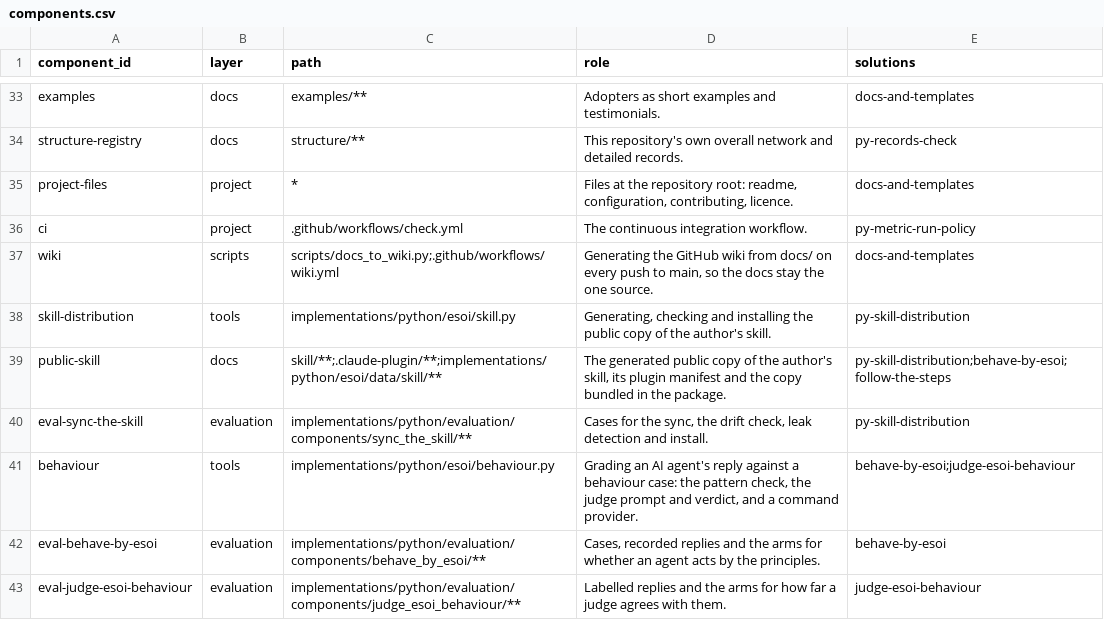
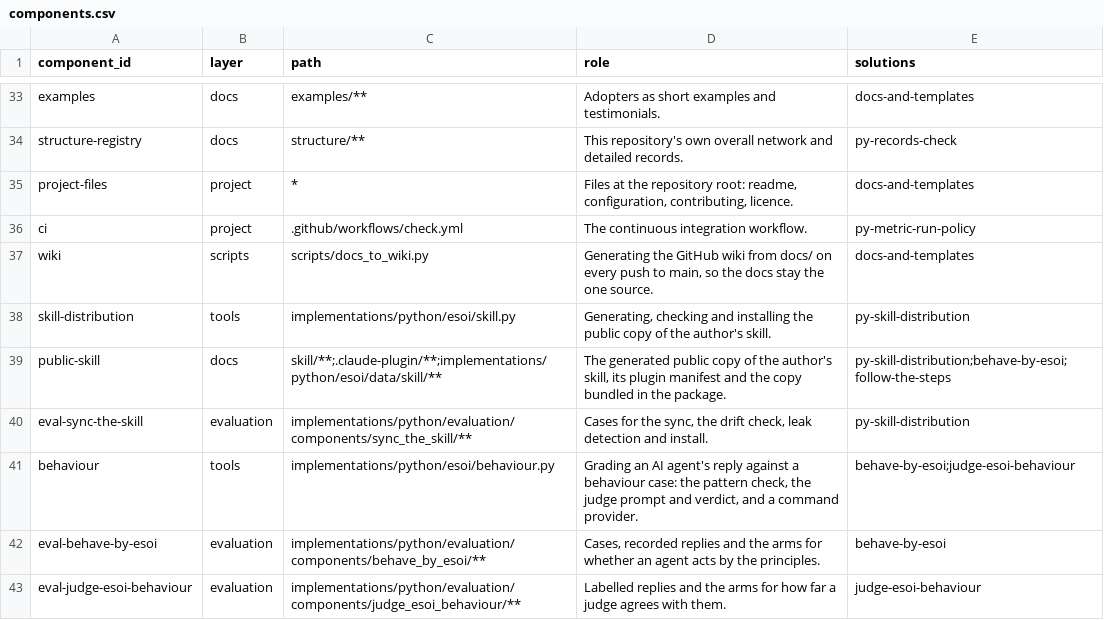
Before and after one commit to JoshuaMathias/evolvable-structure, a CSV file: structure/components.csv, drawn as a sheet; only a part is shown, gaps mark what is left out.

```diff
--- a/structure/components.csv
+++ b/structure/components.csv
@@ -36,3 +36,3 @@ project-files,project,*,"Files at the repository root: readme, configuration, co
 ci,project,.github/workflows/check.yml,The continuous integration workflow.,py-metric-run-policy
-wiki,scripts,scripts/docs_to_wiki.py;.github/workflows/wiki.yml,"Generating the GitHub wiki from docs/ on every push to main, so the docs stay the one source.",docs-and-templates
+wiki,scripts,scripts/docs_to_wiki.py,"Generating the GitHub wiki from docs/ on every push to main, so the docs stay the one source.",docs-and-templates
 skill-distribution,tools,implementations/python/esoi/skill.py,"Generating, checking and installing the public copy of the author's skill.",py-skill-distribution
```
